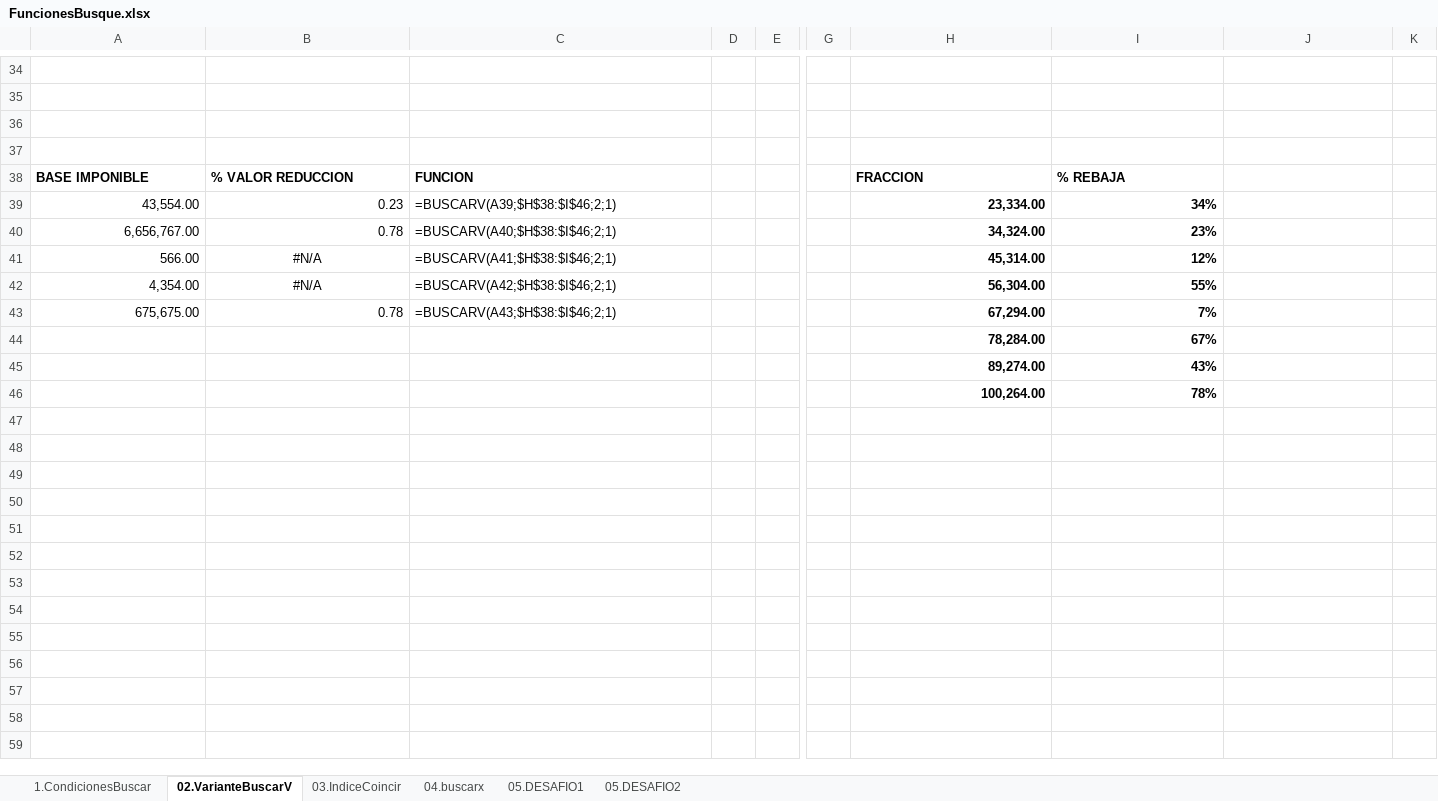
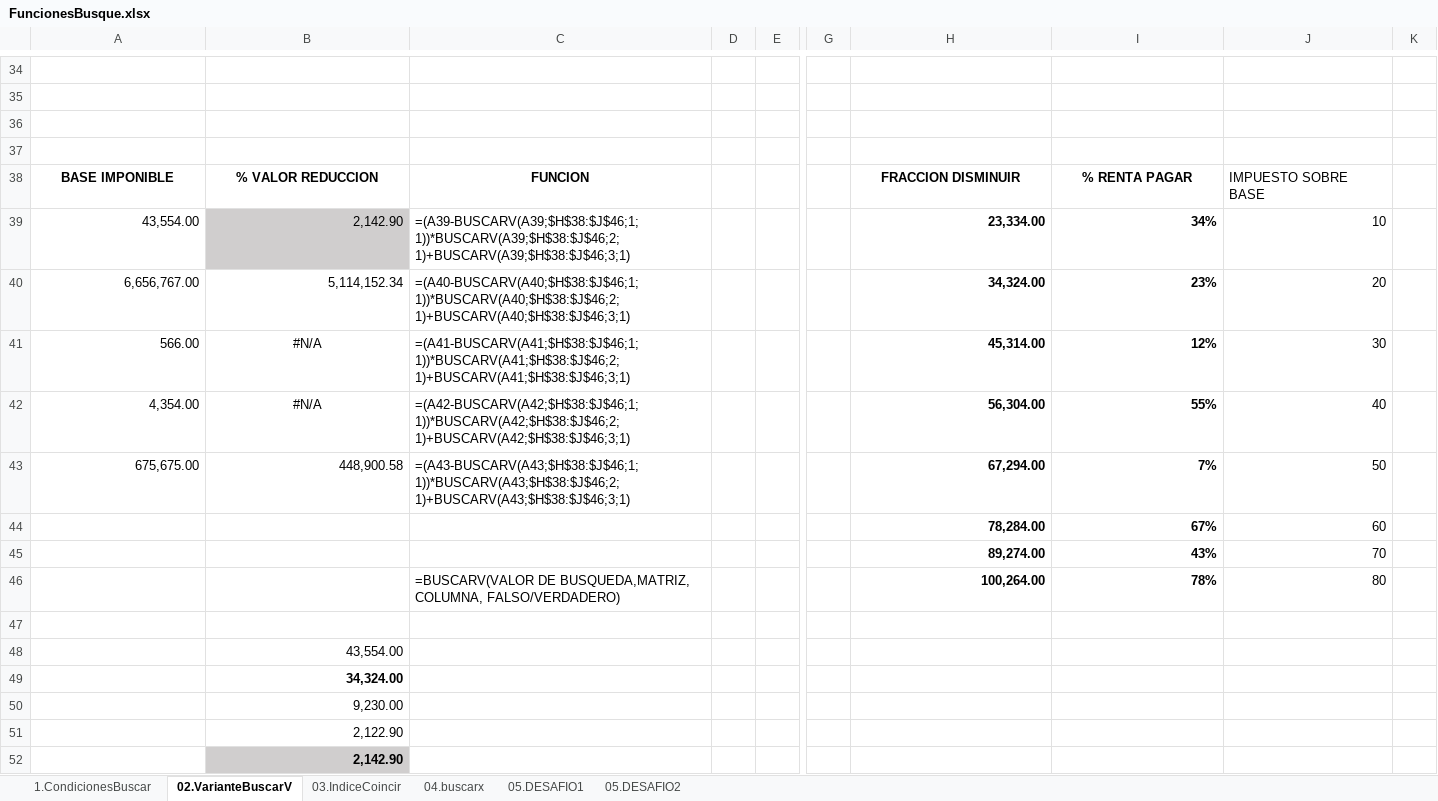
Before and after one commit to bluesfer2007/Excel_InicialDatos, an Excel workbook: Lecc4Find/FuncionesBusque.xlsx, sheet 02.VarianteBuscarV, drawn as a sheet; only a part is shown, gaps mark what is left out; values as stored, in another font and other column widths than the file's, no borders; charts and pictures not drawn; addresses are those after the commit; rows hold the shown columns only; the diff names each change by its address in the sheet, - before the commit and + after, or states it on an @@ line.

```diff
--- a/Lecc4Find/FuncionesBusque.xlsx (sheet 02.VarianteBuscarV)
+++ b/Lecc4Find/FuncionesBusque.xlsx (sheet 02.VarianteBuscarV)
-A38:C38 alignment: left
+A38:C38 alignment: center
-H38: FRACCION
+H38: FRACCION DISMINUIR
-H38:I38 alignment: left
+H38:I38 alignment: center
-I38: % REBAJA
+I38: % RENTA PAGAR
-J38: (empty)
+J38: IMPUESTO SOBRE BASE
-B39: 0.23
+B39: 2,142.90
-B39 fill: none
+B39 fill: #D0CECE
-C39: =BUSCARV(A39;$H$38:$I$46;2;1)
+C39: =(A39-BUSCARV(A39;$H$38:$J$46;1;1))*BUSCARV(A39;$H$38:$J$46;2;1)+BUSCARV(A39;$H$38:$J$46;3;1)
-J39: (empty)
+J39: 10
-B40: 0.78
+B40: 5,114,152.34
-C40: =BUSCARV(A40;$H$38:$I$46;2;1)
+C40: =(A40-BUSCARV(A40;$H$38:$J$46;1;1))*BUSCARV(A40;$H$38:$J$46;2;1)+BUSCARV(A40;$H$38:$J$46;3;1)
-J40: (empty)
+J40: 20
-C41: =BUSCARV(A41;$H$38:$I$46;2;1)
+C41: =(A41-BUSCARV(A41;$H$38:$J$46;1;1))*BUSCARV(A41;$H$38:$J$46;2;1)+BUSCARV(A41;$H$38:$J$46;3;1)
-J41: (empty)
+J41: 30
-C42: =BUSCARV(A42;$H$38:$I$46;2;1)
+C42: =(A42-BUSCARV(A42;$H$38:$J$46;1;1))*BUSCARV(A42;$H$38:$J$46;2;1)+BUSCARV(A42;$H$38:$J$46;3;1)
-J42: (empty)
+J42: 40
-B43: 0.78
+B43: 448,900.58
-C43: =BUSCARV(A43;$H$38:$I$46;2;1)
+C43: =(A43-BUSCARV(A43;$H$38:$J$46;1;1))*BUSCARV(A43;$H$38:$J$46;2;1)+BUSCARV(A43;$H$38:$J$46;3;1)
-J43: (empty)
+J43: 50
-J44: (empty)
+J44: 60
-J45: (empty)
+J45: 70
+row 46:  |  | =BUSCARV(VALOR DE BUSQUEDA,MATRIZ, COLUMNA, FALSO/VERDADERO) |  |  |  | 100,264.00 | 78% | 80
-row 47:  |  |  |  |  |  | 100,264.00 | 78%
+row 47: (empty)
+row 48:  | 43,554.00
+row 49:  | 34,324.00
+row 50:  | 9,230.00
+row 51:  | 2,122.90
+row 52:  | 2,142.90
```
Also changed, not shown: sheet 03.IndiceCoincir, sheet 05.DESAFIO2, sheet 05.DESAFIO1, sheet 1.CondicionesBuscar, sheet 04.buscarx, formulas that keep their value, charts or pictures, 3 other files.
